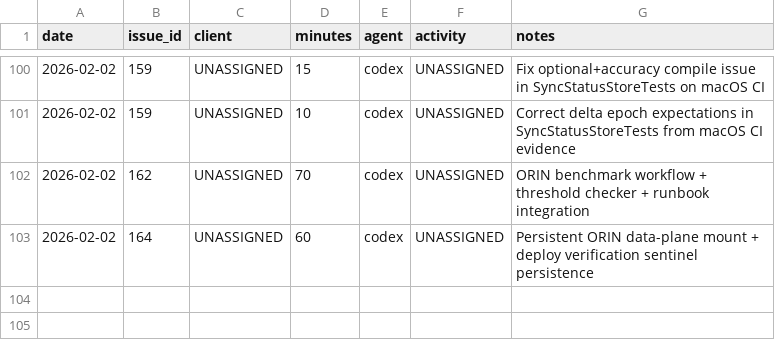
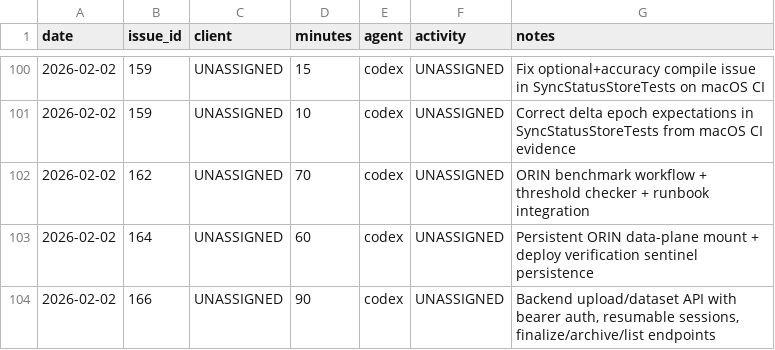
Before and after one commit to dave0875/HealthDelta, a CSV file: .ai/time/time.csv, drawn as a sheet; only a part is shown, gaps mark what is left out; the diff names each change by its address in the sheet, - before the commit and + after, or states it on an @@ line.

Commit message:
Add authenticated upload and dataset archive API
Issue: #166

```diff
--- a/.ai/time/time.csv
+++ b/.ai/time/time.csv
+row 104: 2026-02-02 | 166 | UNASSIGNED | 90 | codex | UNASSIGNED | Backend upload/dataset API with bearer auth, resumable sessions, finalize/archive/list endpoints
```
Also changed, not shown: 11 other files.
